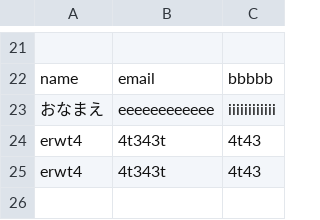
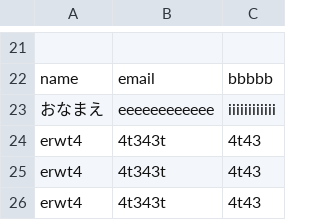
Before and after one commit to helloomoto/gsworkphp, a CSV file: question/data/data.csv, drawn as a sheet; only a part is shown, gaps mark what is left out; the diff names each change by its address in the sheet, - before the commit and + after, or states it on an @@ line.

```diff
--- a/question/data/data.csv
+++ b/question/data/data.csv
+row 26: erwt4 | 4t343t | 4t43
```
Also changed, not shown: 2 other files.
